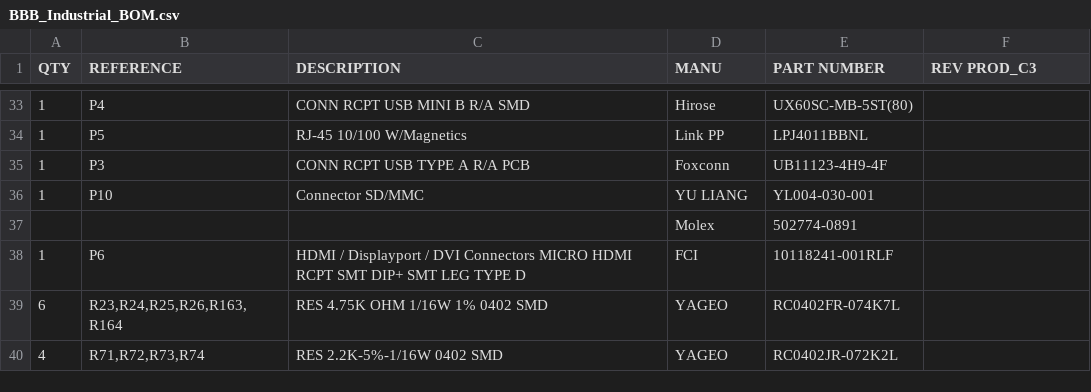
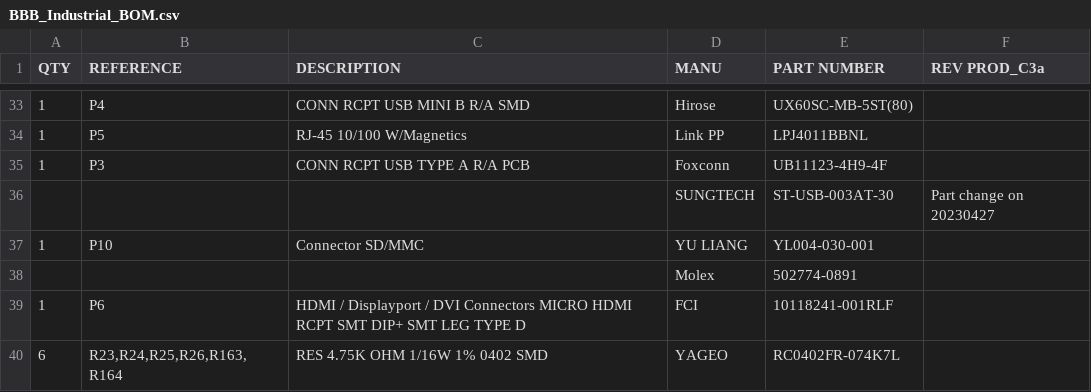
Before and after one commit to beagleboard/beaglebone-black, a CSV file: BBB_Industrial_BOM.csv, drawn as a sheet; only a part is shown, gaps mark what is left out; the shorter side is filled out with more unchanged rows; the diff names each change by its address in the sheet, - before the commit and + after, or states it on an @@ line.

```diff
--- a/BBB_Industrial_BOM.csv
+++ b/BBB_Industrial_BOM.csv
-F1: REV PROD_C3
+F1: REV PROD_C3a
+row 36:  |  |  | SUNGTECH | ST-USB-003AT-30 | Part change on 20230427
```
Also changed, not shown: BBB_BOM.csv.
